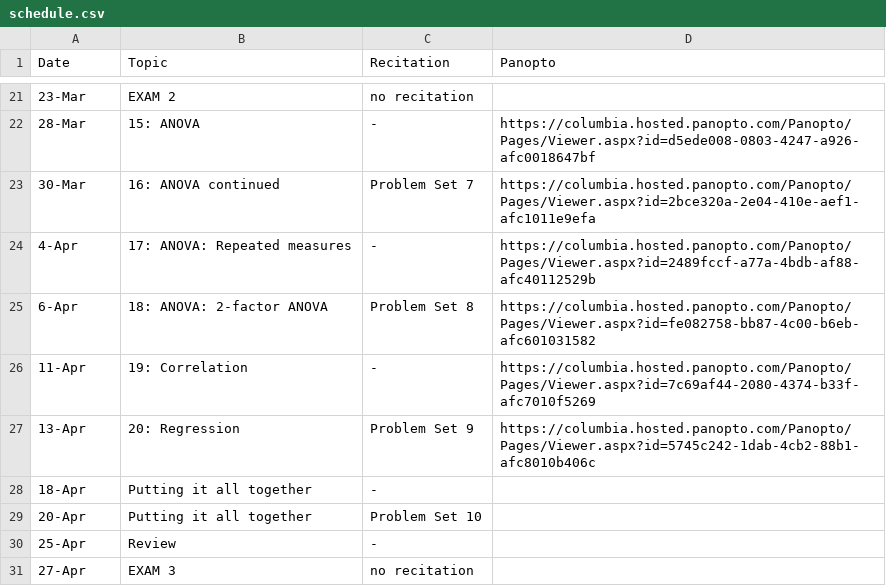
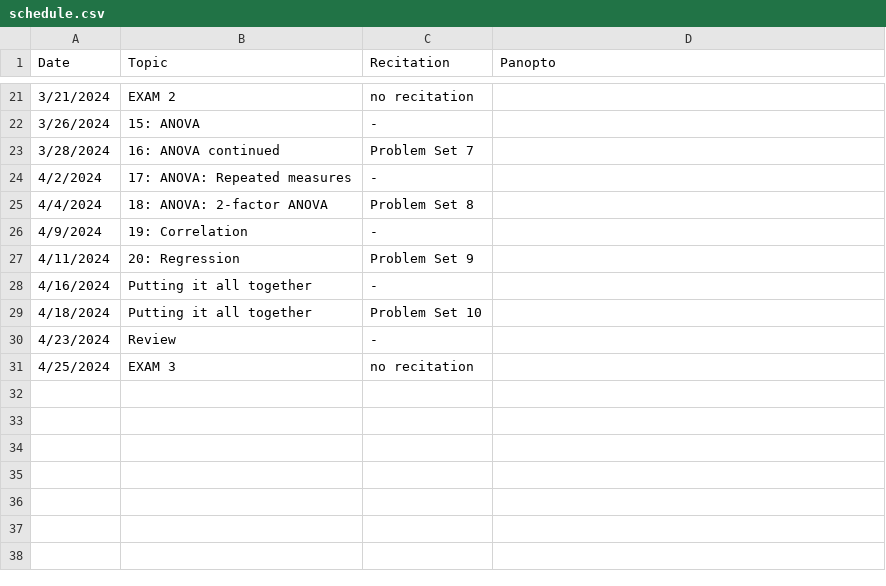
Before and after one commit to robbrotherton/bc1101, a CSV file: schedule.csv, drawn as a sheet; only a part is shown, gaps mark what is left out; the diff covers the shown part only.

```diff
--- a/schedule.csv
+++ b/schedule.csv
@@ -21,11 +21,11 @@ Date,Topic,Recitation,Panopto
-23-Mar,EXAM 2,no recitation,
-28-Mar,15: ANOVA,-,https://columbia.hosted.panopto.com/Panopto/Pages/Viewer.aspx?id=d5ede008-0803-4247-a926-afc0018647bf
-30-Mar,16: ANOVA continued,Problem Set 7,https://columbia.hosted.panopto.com/Panopto/Pages/Viewer.aspx?id=2bce320a-2e04-410e-aef1-afc1011e9efa
-4-Apr,17: ANOVA: Repeated measures,-,https://columbia.hosted.panopto.com/Panopto/Pages/Viewer.aspx?id=2489fccf-a77a-4bdb-af88-afc40112529b
-6-Apr,18: ANOVA: 2-factor ANOVA,Problem Set 8,https://columbia.hosted.panopto.com/Panopto/Pages/Viewer.aspx?id=fe082758-bb87-4c00-b6eb-afc601031582
-11-Apr,19: Correlation,-,https://columbia.hosted.panopto.com/Panopto/Pages/Viewer.aspx?id=7c69af44-2080-4374-b33f-afc7010f5269
-13-Apr,20: Regression,Problem Set 9,https://columbia.hosted.panopto.com/Panopto/Pages/Viewer.aspx?id=5745c242-1dab-4cb2-88b1-afc8010b406c
-18-Apr,Putting it all together,-,
-20-Apr,Putting it all together,Problem Set 10,
-25-Apr,Review,-,
-27-Apr,EXAM 3,no recitation,
+3/21/2024,EXAM 2,no recitation,
+3/26/2024,15: ANOVA,-,
+3/28/2024,16: ANOVA continued,Problem Set 7,
+4/2/2024,17: ANOVA: Repeated measures,-,
+4/4/2024,18: ANOVA: 2-factor ANOVA,Problem Set 8,
+4/9/2024,19: Correlation,-,
+4/11/2024,20: Regression,Problem Set 9,
+4/16/2024,Putting it all together,-,
+4/18/2024,Putting it all together,Problem Set 10,
+4/23/2024,Review,-,
+4/25/2024,EXAM 3,no recitation,
```
Also changed, not shown: 32 edited cells elsewhere in this file, 1 other file.
